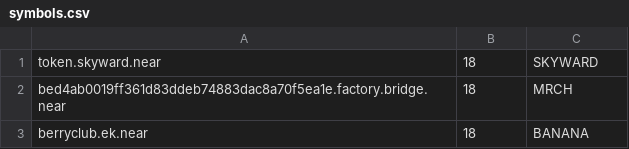
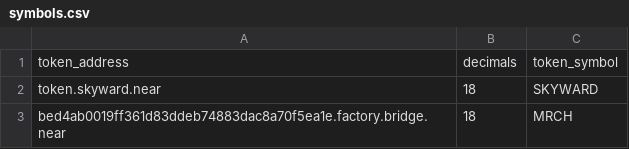
Before and after one commit to luaroncrew/shiny_analysis, a CSV file: symbols.csv, drawn as a sheet; only a part is shown; the shorter side is filled out with more unchanged rows.

```diff
--- a/symbols.csv
+++ b/symbols.csv
@@ -1 +1,2 @@
+token_address, decimals, token_symbol
 token.skyward.near,18,SKYWARD
```
Also changed, not shown: token_ids.csv.
